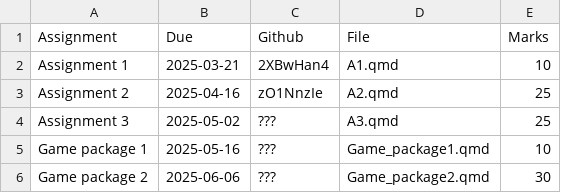
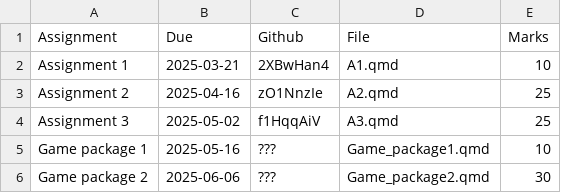
Before and after one commit to numbats/arp, a CSV file: assignments.csv, drawn as a sheet.

Commit message:
Added A3 github classroom link

```diff
--- a/assignments.csv
+++ b/assignments.csv
@@ -3,3 +3,3 @@ Assignment 1, 2025-03-21, 2XBwHan4, "A1.qmd", 10
 Assignment 2, 2025-04-16, zO1NnzIe, "A2.qmd", 25
-Assignment 3, 2025-05-02, ???, "A3.qmd", 25
+Assignment 3, 2025-05-02, f1HqqAiV, "A3.qmd", 25
 Game package 1, 2025-05-16, ???, "Game_package1.qmd", 10
```
Also changed, not shown: 2 other files.
